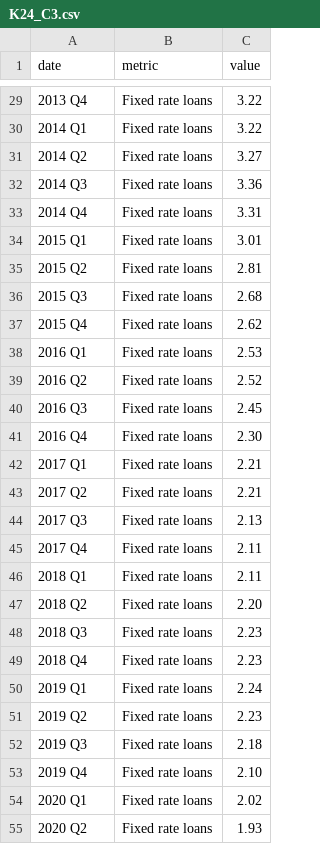
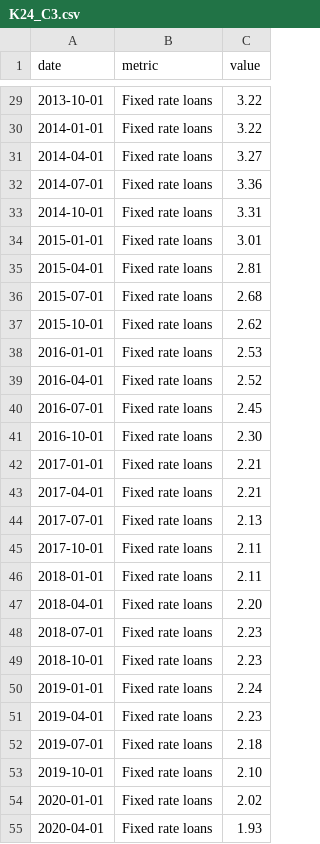
Before and after one commit to jhellingsdata/jhellingsdata.github.io, a CSV file: EcoObservatory/Articles/K24_C3.csv, drawn as a sheet; only a part is shown, gaps mark what is left out; the diff covers the shown part only.

```diff
--- a/EcoObservatory/Articles/K24_C3.csv
+++ b/EcoObservatory/Articles/K24_C3.csv
@@ -29,27 +29,27 @@
-2013 Q4,Fixed rate loans,3.22
-2014 Q1,Fixed rate loans,3.22
-2014 Q2,Fixed rate loans,3.27
-2014 Q3,Fixed rate loans,3.36
-2014 Q4,Fixed rate loans,3.31
-2015 Q1,Fixed rate loans,3.01
-2015 Q2,Fixed rate loans,2.81
-2015 Q3,Fixed rate loans,2.68
-2015 Q4,Fixed rate loans,2.62
-2016 Q1,Fixed rate loans,2.53
-2016 Q2,Fixed rate loans,2.52
-2016 Q3,Fixed rate loans,2.45
-2016 Q4,Fixed rate loans,2.30
-2017 Q1,Fixed rate loans,2.21
-2017 Q2,Fixed rate loans,2.21
-2017 Q3,Fixed rate loans,2.13
-2017 Q4,Fixed rate loans,2.11
-2018 Q1,Fixed rate loans,2.11
-2018 Q2,Fixed rate loans,2.20
-2018 Q3,Fixed rate loans,2.23
-2018 Q4,Fixed rate loans,2.23
-2019 Q1,Fixed rate loans,2.24
-2019 Q2,Fixed rate loans,2.23
-2019 Q3,Fixed rate loans,2.18
-2019 Q4,Fixed rate loans,2.10
-2020 Q1,Fixed rate loans,2.02
-2020 Q2,Fixed rate loans,1.93
+2013-10-01,Fixed rate loans,3.22
+2014-01-01,Fixed rate loans,3.22
+2014-04-01,Fixed rate loans,3.27
+2014-07-01,Fixed rate loans,3.36
+2014-10-01,Fixed rate loans,3.31
+2015-01-01,Fixed rate loans,3.01
+2015-04-01,Fixed rate loans,2.81
+2015-07-01,Fixed rate loans,2.68
+2015-10-01,Fixed rate loans,2.62
+2016-01-01,Fixed rate loans,2.53
+2016-04-01,Fixed rate loans,2.52
+2016-07-01,Fixed rate loans,2.45
+2016-10-01,Fixed rate loans,2.30
+2017-01-01,Fixed rate loans,2.21
+2017-04-01,Fixed rate loans,2.21
+2017-07-01,Fixed rate loans,2.13
+2017-10-01,Fixed rate loans,2.11
+2018-01-01,Fixed rate loans,2.11
+2018-04-01,Fixed rate loans,2.20
+2018-07-01,Fixed rate loans,2.23
+2018-10-01,Fixed rate loans,2.23
+2019-01-01,Fixed rate loans,2.24
+2019-04-01,Fixed rate loans,2.23
+2019-07-01,Fixed rate loans,2.18
+2019-10-01,Fixed rate loans,2.10
+2020-01-01,Fixed rate loans,2.02
+2020-04-01,Fixed rate loans,1.93
```
Also changed, not shown: 97 edited cells elsewhere in this file, EcoObservatory/Articles/K24_C1.csv, EcoObservatory/Articles/K24_C5.csv, 1 other file.
